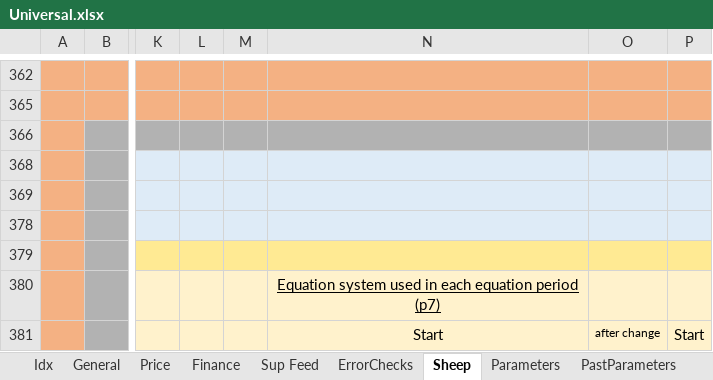
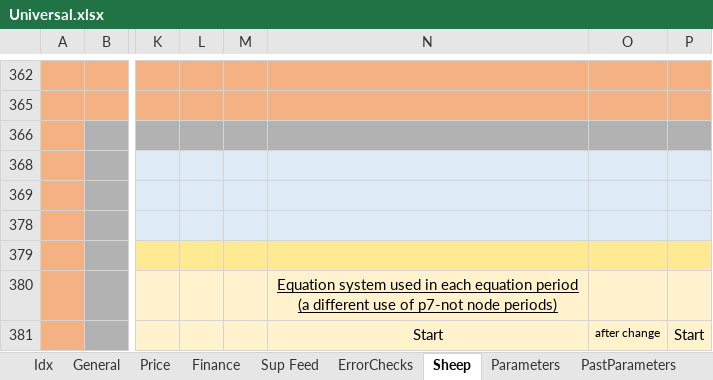
Before and after one commit to youngmr290/Australian-Farm-Optimisation-Model, an Excel workbook: Universal.xlsx, sheet Sheep, drawn as a sheet; only a part is shown, gaps mark what is left out; values as stored, in another font and other column widths than the file's, no borders; conditional formats not drawn; the diff covers the shown part only; the diff names each change by its address in the sheet, - before the commit and + after, or states it on an @@ line.

```diff
--- a/Universal.xlsx (sheet Sheep)
+++ b/Universal.xlsx (sheet Sheep)
-N380: …equation period (p7)
+N380: …equation period (a different use of p7-not node periods)
```
Also changed, not shown: 7 added rows, 85 hidden or unhidden rows and 6 edited cells elsewhere in this sheet, 2 other files.
